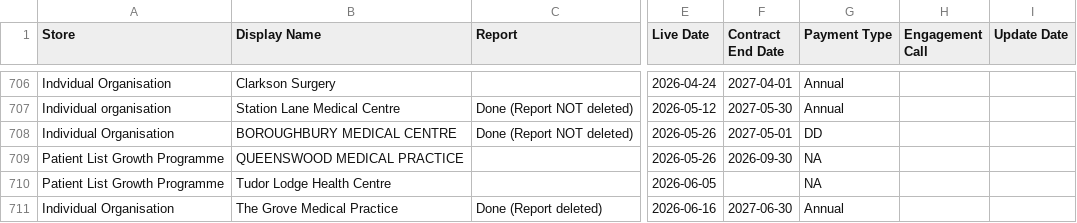
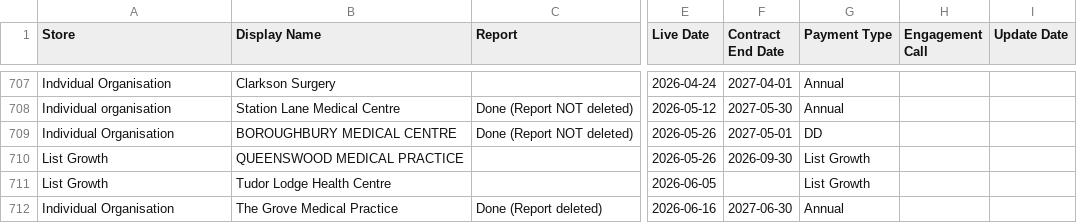
Before and after one commit to JCRedmoorHealth/vercel-mcp-python, a CSV file: Boards data/SMMSMasterList.csv, drawn as a sheet; only a part is shown, gaps mark what is left out; addresses are those after the commit; the diff covers the shown part only; the diff names each change by its address in the sheet, - before the commit and + after, or states it on an @@ line.

```diff
--- a/Boards data/SMMSMasterList.csv
+++ b/Boards data/SMMSMasterList.csv
-A710:A711 (Store): Patient List Growth Programme
+A710:A711 (Store): List Growth
-G710:G711 (Payment Type): NA
+G710:G711 (Payment Type): List Growth
```
Also changed, not shown: 2 added rows, 1 removed row and 7 edited cells elsewhere in this file, Boards data/OpportunitiesBoard.csv.
